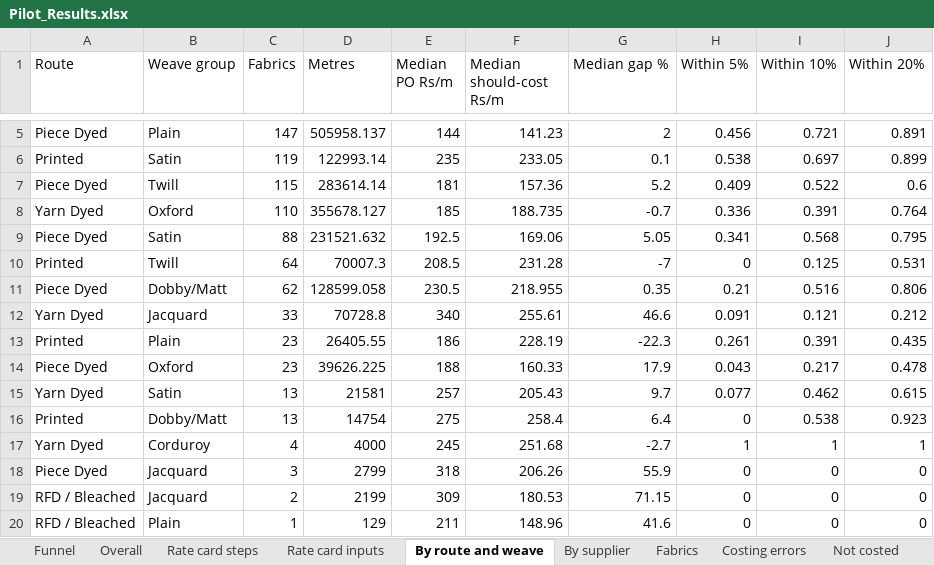
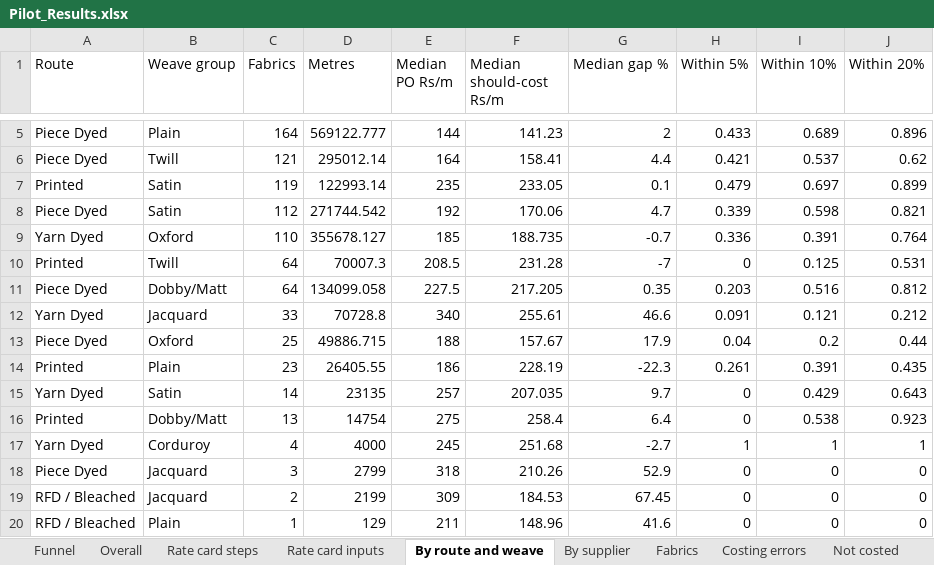
Before and after one commit to gnanaprakash-dev108/rightprice, an Excel workbook: pilot/Pilot_Results.xlsx, sheet By route and weave, drawn as a sheet; only a part is shown, gaps mark what is left out; values as stored, in another font and other column widths than the file's, no borders; removed rows and columns are numbered as before the commit, all else as after; the diff covers the shown part only; the diff names each change by its address in the sheet, - before the commit and + after, or states it on an @@ line.

```diff
--- a/pilot/Pilot_Results.xlsx (sheet By route and weave)
+++ b/pilot/Pilot_Results.xlsx (sheet By route and weave)
-C5 (Fabrics): 147
+C5 (Fabrics): 164
-D5 (Metres): 505958.137
+D5 (Metres): 569122.777
-H5 (Within 5%): 0.456
+H5 (Within 5%): 0.433
-I5 (Within 10%): 0.721
+I5 (Within 10%): 0.689
-J5 (Within 20%): 0.891
+J5 (Within 20%): 0.896
+row 6: Piece Dyed | Twill | 121 | 295012.14 | 164 | 158.41 | 4.4 | 0.421 | 0.537 | 0.62
-H7 (Within 5%): 0.538
+H7 (Within 5%): 0.479
-row 7: Piece Dyed | Twill | 115 | 283614.14 | 181 | 157.36 | 5.2 | 0.409 | 0.522 | 0.6
+row 8: Piece Dyed | Satin | 112 | 271744.542 | 192 | 170.06 | 4.7 | 0.339 | 0.598 | 0.821
-row 9: Piece Dyed | Satin | 88 | 231521.632 | 192.5 | 169.06 | 5.05 | 0.341 | 0.568 | 0.795
-C11 (Fabrics): 62
+C11 (Fabrics): 64
-D11 (Metres): 128599.058
+D11 (Metres): 134099.058
-E11 (Median PO Rs/m): 230.5
+E11 (Median PO Rs/m): 227.5
-F11 (Median should-cost Rs/m): 218.955
+F11 (Median should-cost Rs/m): 217.205
-H11 (Within 5%): 0.21
+H11 (Within 5%): 0.203
-J11 (Within 20%): 0.806
+J11 (Within 20%): 0.812
+row 13: Piece Dyed | Oxford | 25 | 49886.715 | 188 | 157.67 | 17.9 | 0.04 | 0.2 | 0.44
-row 14: Piece Dyed | Oxford | 23 | 39626.225 | 188 | 160.33 | 17.9 | 0.043 | 0.217 | 0.478
-C15 (Fabrics): 13
+C15 (Fabrics): 14
-D15 (Metres): 21581
+D15 (Metres): 23135
-F15 (Median should-cost Rs/m): 205.43
+F15 (Median should-cost Rs/m): 207.035
-H15 (Within 5%): 0.077
+H15 (Within 5%): 0
-I15 (Within 10%): 0.462
+I15 (Within 10%): 0.429
-J15 (Within 20%): 0.615
+J15 (Within 20%): 0.643
-F18 (Median should-cost Rs/m): 206.26
+F18 (Median should-cost Rs/m): 210.26
-G18 (Median gap %): 55.9
+G18 (Median gap %): 52.9
-F19 (Median should-cost Rs/m): 180.53
+F19 (Median should-cost Rs/m): 184.53
-G19 (Median gap %): 71.15
+G19 (Median gap %): 67.45
```
Also changed, not shown: 2 added rows, 2 removed rows and 5 edited cells elsewhere in this sheet, sheet Fabrics, sheet Not costed, sheet Rate card steps, sheet By supplier, sheet Rate card inputs, sheet Overall, 3 more sheets, pilot/Proposed_Rate_Changes.xlsx, 2 other files.
